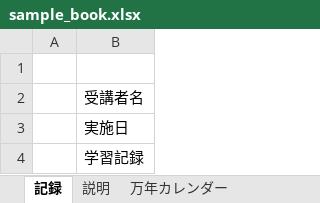
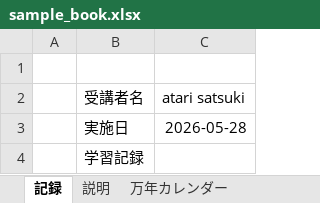
Before and after one commit to user04-practice/sample01, an Excel workbook: sample_book.xlsx, sheet 記録, drawn as a sheet; values as stored, in another font and other column widths than the file's, no borders; the diff names each change by its address in the sheet, - before the commit and + after, or states it on an @@ line.

Commit message:
atari 0528

```diff
--- a/sample_book.xlsx (sheet 記録)
+++ b/sample_book.xlsx (sheet 記録)
+column C (atari satsuki), row 3: 2026-05-28
```
